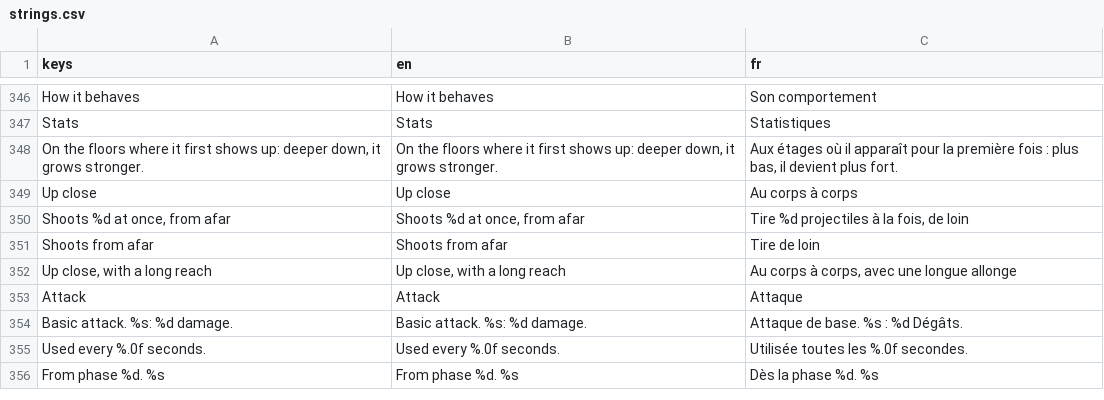
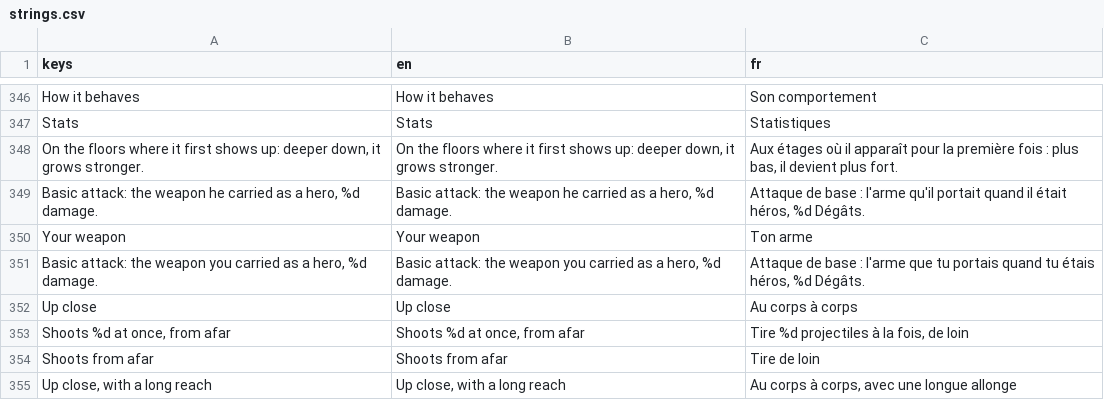
Before and after one commit to absolutezeroo/mini-rogulike, a CSV file: locale/strings.csv, drawn as a sheet; only a part is shown, gaps mark what is left out; the shorter side is filled out with more unchanged rows; the diff names each change by its address in the sheet, - before the commit and + after, or states it on an @@ line.

```diff
--- a/locale/strings.csv
+++ b/locale/strings.csv
+row 349: Basic attack: the weapon he carried as a hero, %d damage. | Basic attack: the weapon he carried as a hero, %d damage. | Attaque de base : l'arme qu'il portait quand il était héros, %d Dégâts.
+row 350: Your weapon | Your weapon | Ton arme
+row 351: Basic attack: the weapon you carried as a hero, %d damage. | Basic attack: the weapon you carried as a hero, %d damage. | Attaque de base : l'arme que tu portais quand tu étais héros, %d Dégâts.
```
Also changed, not shown: 30 other files.
